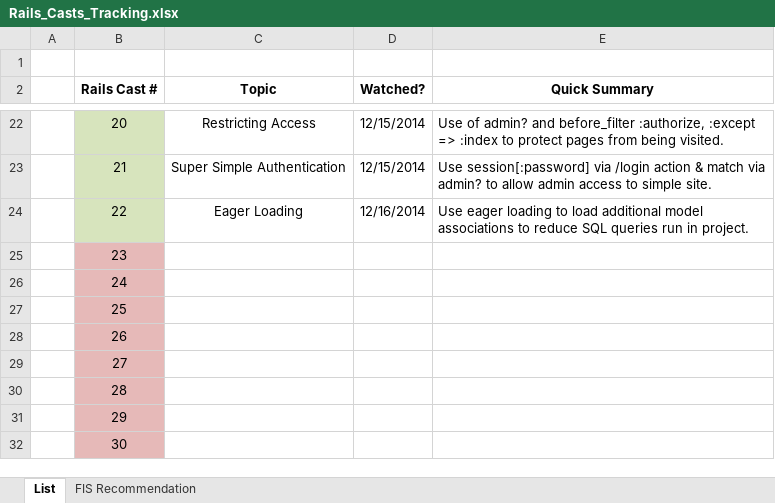
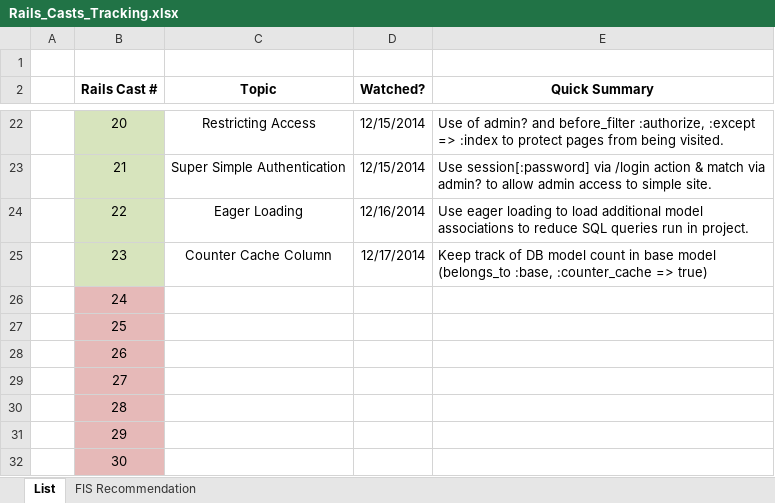
Before and after one commit to CarlosPlusPlus/_Learn-To-Code-Ruby_Rails, an Excel workbook: Rails_Casts_Tracking.xlsx, sheet List, drawn as a sheet; only a part is shown, gaps mark what is left out; values as stored, in another font and other column widths than the file's, no borders; the diff names each change by its address in the sheet, - before the commit and + after, or states it on an @@ line.

Commit message:
Watches RailsCasts Episode(s) 023.

```diff
--- a/Rails_Casts_Tracking.xlsx (sheet List)
+++ b/Rails_Casts_Tracking.xlsx (sheet List)
-B25 fill: #E6B9B8
+B25 fill: #D7E4BD
-C25 (Topic): (empty)
+C25 (Topic): Counter Cache Column
-D25 (Watched?): (empty)
+D25 (Watched?): 12/17/2014
-E25 (Quick Summary): (empty)
+E25 (Quick Summary): Keep track of DB model count in base model (belongs_to :base, :counter_cache => true)
```
